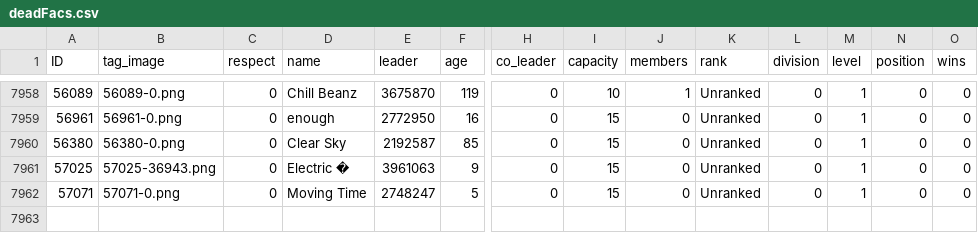
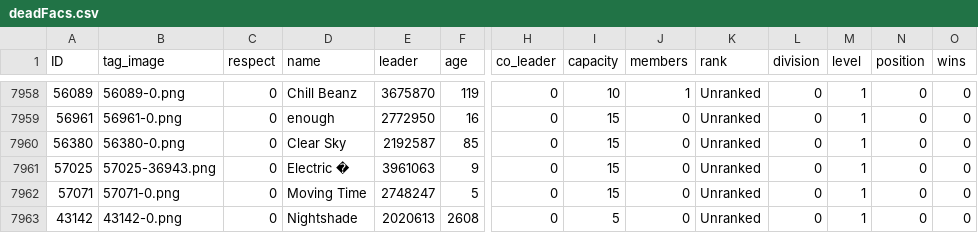
Before and after one commit to algisk/algisk.github.io, a CSV file: deadFacs.csv, drawn as a sheet; only a part is shown, gaps mark what is left out; rows hold the shown columns only; the diff names each change by its address in the sheet, - before the commit and + after, or states it on an @@ line.

```diff
--- a/deadFacs.csv
+++ b/deadFacs.csv
+row 7963: 43142 | 43142-0.png | 0 | Nightshade | 2020613 | 2608 | 0 | 5 | 0 | Unranked | 0 | 1 | 0 | 0
```
Also changed, not shown: 2 other files.
